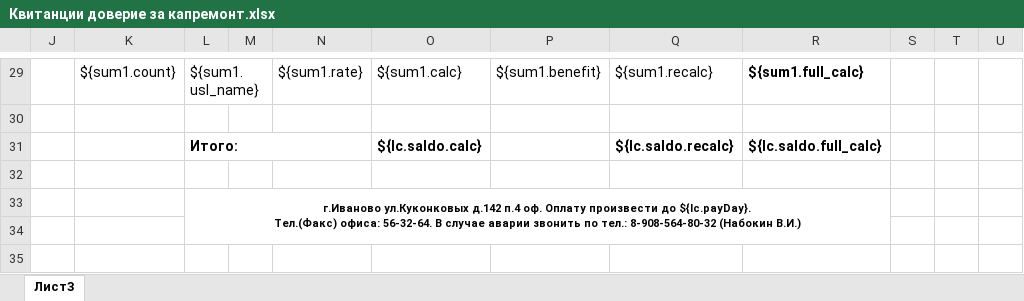
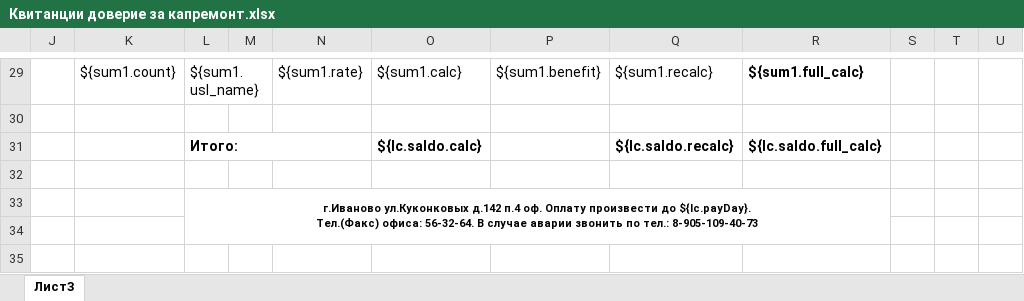
Before and after one commit to AlexeyKashintsev/TSG, an Excel workbook: app/Отчеты/Квитанции доверие за капремонт.xlsx, sheet Лист3, drawn as a sheet; only a part is shown, gaps mark what is left out; values as stored, in another font and other column widths than the file's, no borders; the diff names each change by its address in the sheet, - before the commit and + after, or states it on an @@ line.

```diff
--- a/app/Отчеты/Квитанции доверие за капремонт.xlsx (sheet Лист3)
+++ b/app/Отчеты/Квитанции доверие за капремонт.xlsx (sheet Лист3)
-L33: …по тел.: 8-908-564-80-32 (Набокин В.И.)
+L33: …по тел.: 8-905-109-40-73
```
Also changed, not shown: app/Отчеты/Квитанции доверие.xlsx, 15 other files.
